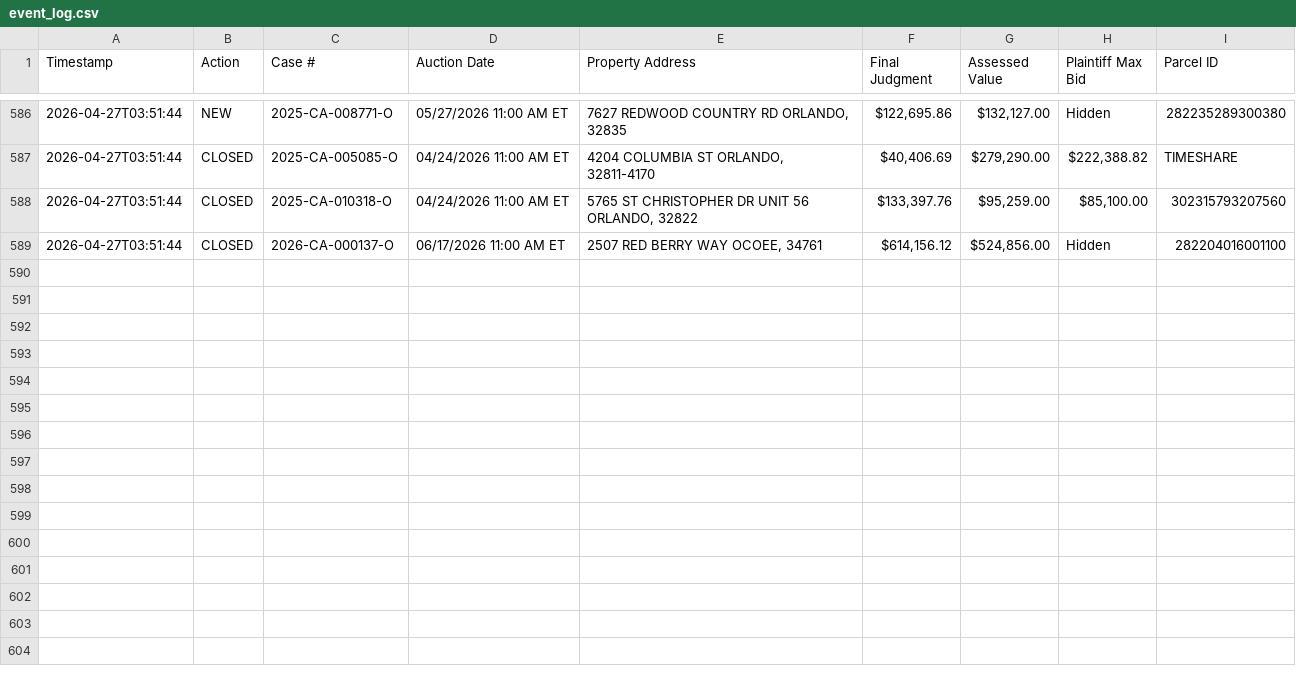
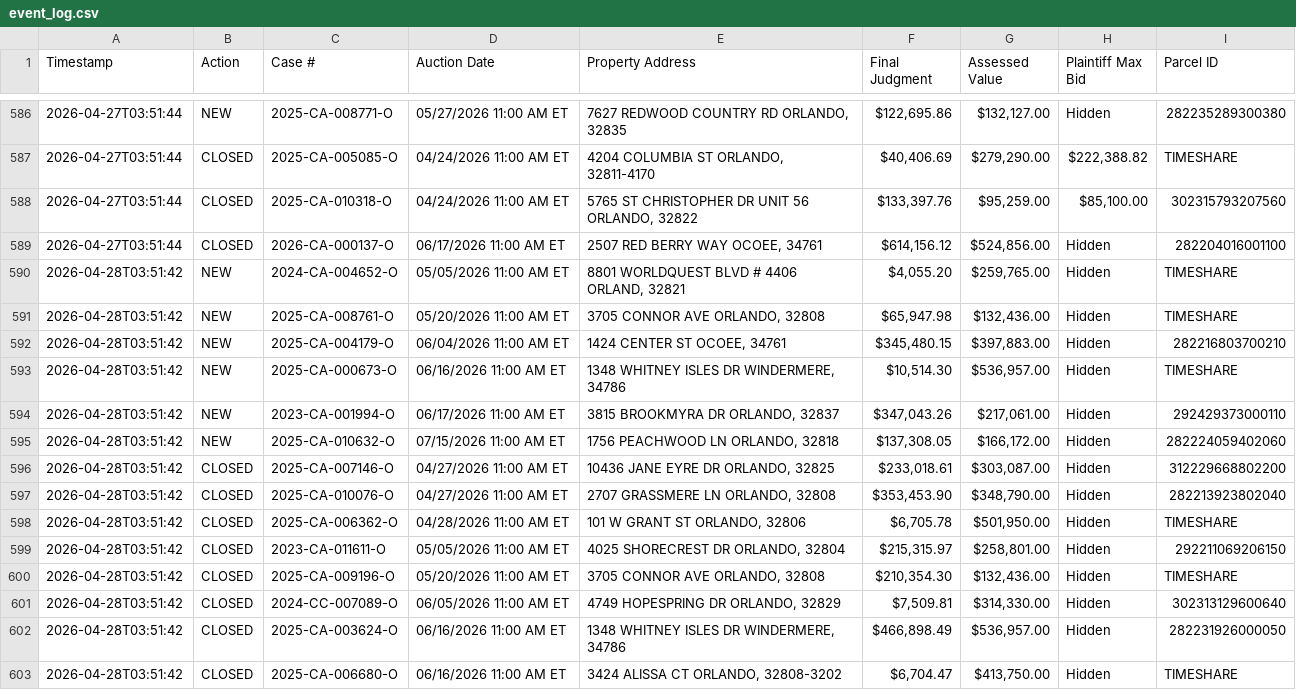
Before and after one commit to figlesias7/Realforeclose-Orange, a CSV file: data/event_log.csv, drawn as a sheet; only a part is shown, gaps mark what is left out.

```diff
--- a/data/event_log.csv
+++ b/data/event_log.csv
@@ -589 +589,15 @@ Timestamp,Action,Case #,Auction Date,Property Address,Final Judgment,Assessed Va
 2026-04-27T03:51:44,CLOSED,2026-CA-000137-O,06/17/2026 11:00 AM ET,"2507 RED BERRY WAY OCOEE, 34761","$614,156.12","$524,856.00",Hidden,282204016001100
+2026-04-28T03:51:42,NEW,2024-CA-004652-O,05/05/2026 11:00 AM ET,"8801 WORLDQUEST BLVD # 4406 ORLAND, 32821","$4,055.20","$259,765.00",Hidden,TIMESHARE
+2026-04-28T03:51:42,NEW,2025-CA-008761-O,05/20/2026 11:00 AM ET,"3705 CONNOR AVE ORLANDO, 32808","$65,947.98","$132,436.00",Hidden,TIMESHARE
+2026-04-28T03:51:42,NEW,2025-CA-004179-O,06/04/2026 11:00 AM ET,"1424 CENTER ST OCOEE, 34761","$345,480.15","$397,883.00",Hidden,282216803700210
+2026-04-28T03:51:42,NEW,2025-CA-000673-O,06/16/2026 11:00 AM ET,"1348 WHITNEY ISLES DR WINDERMERE, 34786","$10,514.30","$536,957.00",Hidden,TIMESHARE
+2026-04-28T03:51:42,NEW,2023-CA-001994-O,06/17/2026 11:00 AM ET,"3815 BROOKMYRA DR ORLANDO, 32837","$347,043.26","$217,061.00",Hidden,292429373000110
+2026-04-28T03:51:42,NEW,2025-CA-010632-O,07/15/2026 11:00 AM ET,"1756 PEACHWOOD LN ORLANDO, 32818","$137,308.05","$166,172.00",Hidden,282224059402060
+2026-04-28T03:51:42,CLOSED,2025-CA-007146-O,04/27/2026 11:00 AM ET,"10436 JANE EYRE DR ORLANDO, 32825","$233,018.61","$303,087.00",Hidden,312229668802200
+2026-04-28T03:51:42,CLOSED,2025-CA-010076-O,04/27/2026 11:00 AM ET,"2707 GRASSMERE LN ORLANDO, 32808","$353,453.90","$348,790.00",Hidden,282213923802040
+2026-04-28T03:51:42,CLOSED,2025-CA-006362-O,04/28/2026 11:00 AM ET,"101 W GRANT ST ORLANDO, 32806","$6,705.78","$501,950.00",Hidden,TIMESHARE
+2026-04-28T03:51:42,CLOSED,2023-CA-011611-O,05/05/2026 11:00 AM ET,"4025 SHORECREST DR ORLANDO, 32804","$215,315.97","$258,801.00",Hidden,292211069206150
+2026-04-28T03:51:42,CLOSED,2025-CA-009196-O,05/20/2026 11:00 AM ET,"3705 CONNOR AVE ORLANDO, 32808","$210,354.30","$132,436.00",Hidden,TIMESHARE
+2026-04-28T03:51:42,CLOSED,2024-CC-007089-O,06/05/2026 11:00 AM ET,"4749 HOPESPRING DR ORLANDO, 32829","$7,509.81","$314,330.00",Hidden,302313129600640
+2026-04-28T03:51:42,CLOSED,2025-CA-003624-O,06/16/2026 11:00 AM ET,"1348 WHITNEY ISLES DR WINDERMERE, 34786","$466,898.49","$536,957.00",Hidden,282231926000050
+2026-04-28T03:51:42,CLOSED,2025-CA-006680-O,06/16/2026 11:00 AM ET,"3424 ALISSA CT ORLANDO, 32808-3202","$6,704.47","$413,750.00",Hidden,TIMESHARE
```
Also changed, not shown: data/all_seen.csv, 3 other files.
